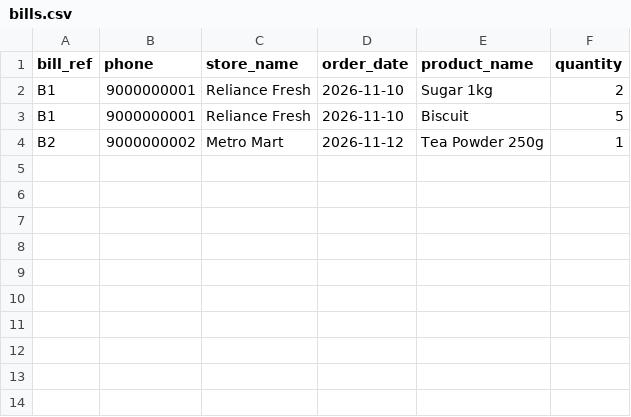
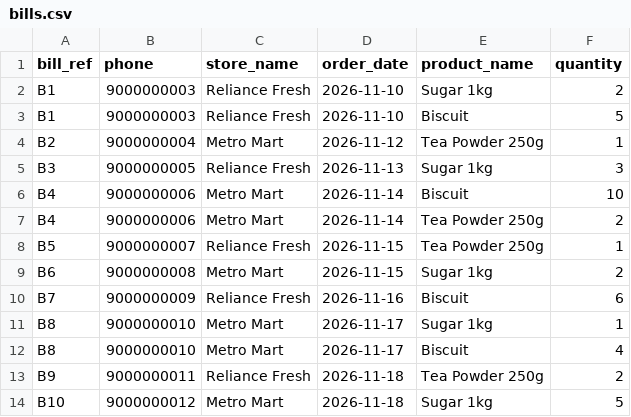
Before and after one commit to Shimirnahsherin-235/unistore-crm, a CSV file: sample_data/bills.csv, drawn as a sheet.

Commit message:
Update sample import files

```diff
--- a/sample_data/bills.csv
+++ b/sample_data/bills.csv
@@ -1,4 +1,14 @@
 bill_ref,phone,store_name,order_date,product_name,quantity
-B1,9000000001,Reliance Fresh,2026-11-10,Sugar 1kg,2
-B1,9000000001,Reliance Fresh,2026-11-10,Biscuit,5
-B2,9000000002,Metro Mart,2026-11-12,Tea Powder 250g,1
+B1,9000000003,Reliance Fresh,2026-11-10,Sugar 1kg,2
+B1,9000000003,Reliance Fresh,2026-11-10,Biscuit,5
+B2,9000000004,Metro Mart,2026-11-12,Tea Powder 250g,1
+B3,9000000005,Reliance Fresh,2026-11-13,Sugar 1kg,3
+B4,9000000006,Metro Mart,2026-11-14,Biscuit,10
+B4,9000000006,Metro Mart,2026-11-14,Tea Powder 250g,2
+B5,9000000007,Reliance Fresh,2026-11-15,Tea Powder 250g,1
+B6,9000000008,Metro Mart,2026-11-15,Sugar 1kg,2
+B7,9000000009,Reliance Fresh,2026-11-16,Biscuit,6
+B8,9000000010,Metro Mart,2026-11-17,Sugar 1kg,1
+B8,9000000010,Metro Mart,2026-11-17,Biscuit,4
+B9,9000000011,Reliance Fresh,2026-11-18,Tea Powder 250g,2
+B10,9000000012,Metro Mart,2026-11-18,Sugar 1kg,5
```
Also changed, not shown: 1 other file.
